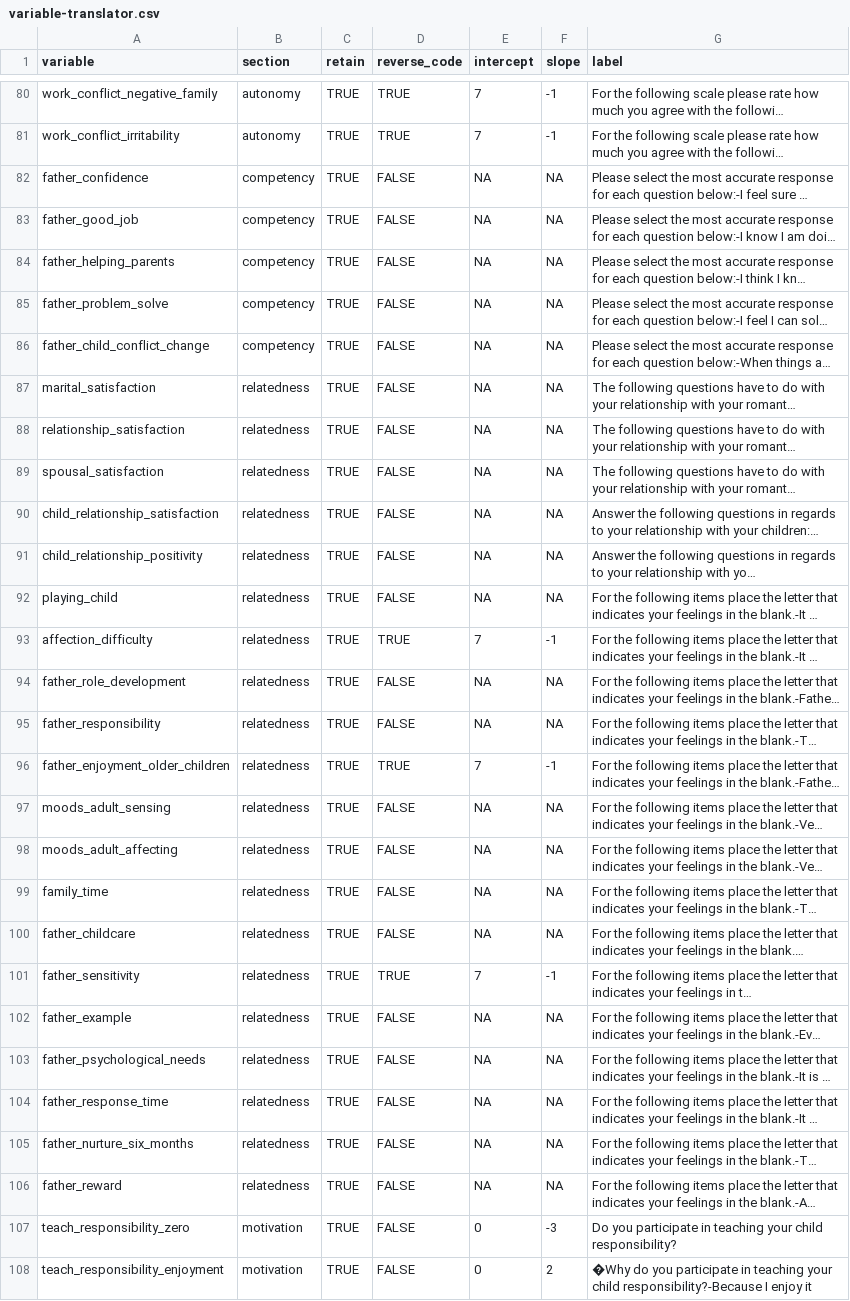
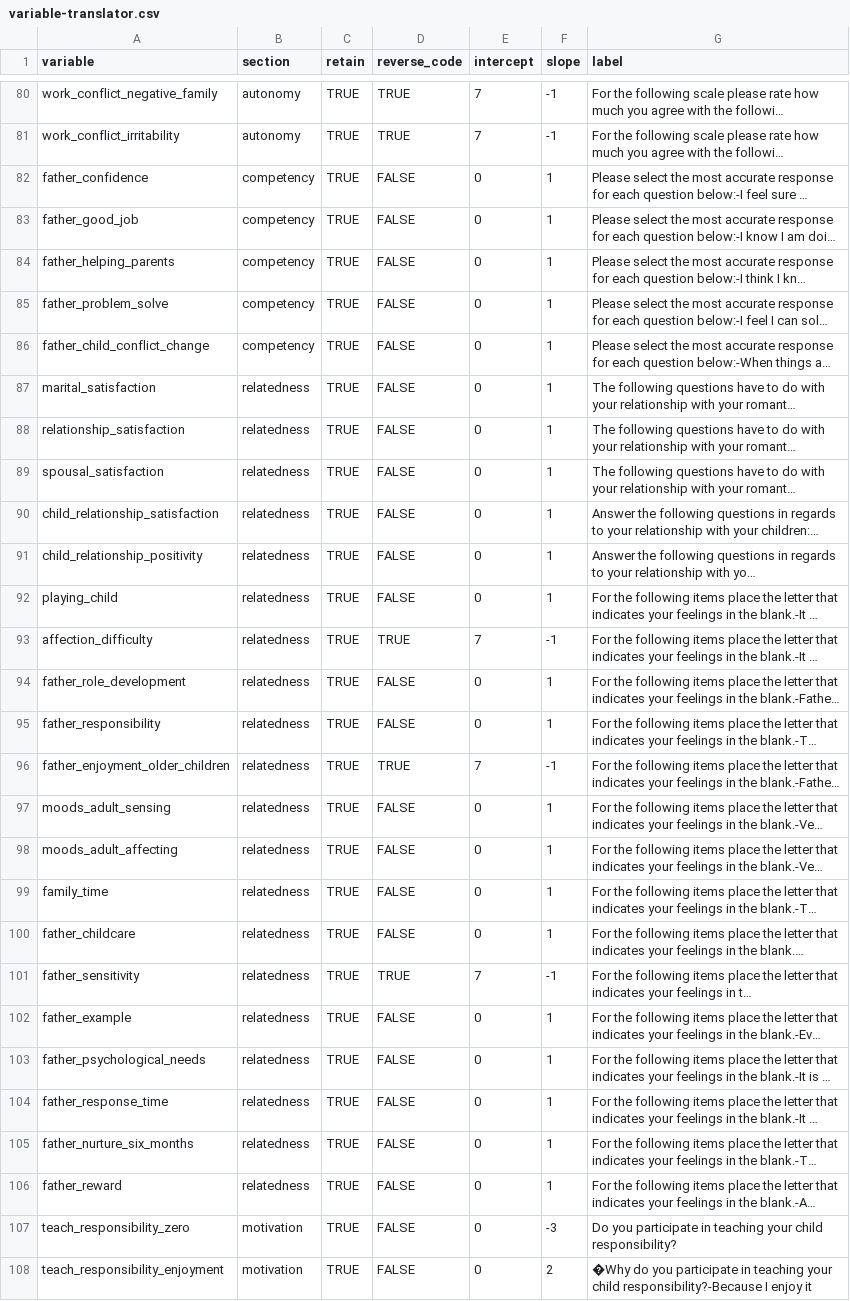
Before and after one commit to wibeasley/ray-fatherhood-1, a CSV file: data-phi-free/raw/variable-translator.csv, drawn as a sheet; only a part is shown, gaps mark what is left out; long unchanged cells end in …; the diff covers the shown part only; the diff names each change by its address in the sheet, - before the commit and + after, or states it on an @@ line.

Commit message:
Explicit slope & intercept for all

```diff
--- a/data-phi-free/raw/variable-translator.csv
+++ b/data-phi-free/raw/variable-translator.csv
-E82:E92 (intercept): NA
+E82:E92 (intercept): 0
-F82:F92 (slope): NA
+F82:F92 (slope): 1
-E94:E95 (intercept): NA
+E94:E95 (intercept): 0
-F94:F95 (slope): NA
+F94:F95 (slope): 1
-E97:E100 (intercept): NA
+E97:E100 (intercept): 0
-F97:F100 (slope): NA
+F97:F100 (slope): 1
-E102:E106 (intercept): NA
+E102:E106 (intercept): 0
-F102:F106 (slope): NA
+F102:F106 (slope): 1
```
Also changed, not shown: 111 edited cells elsewhere in this file.
